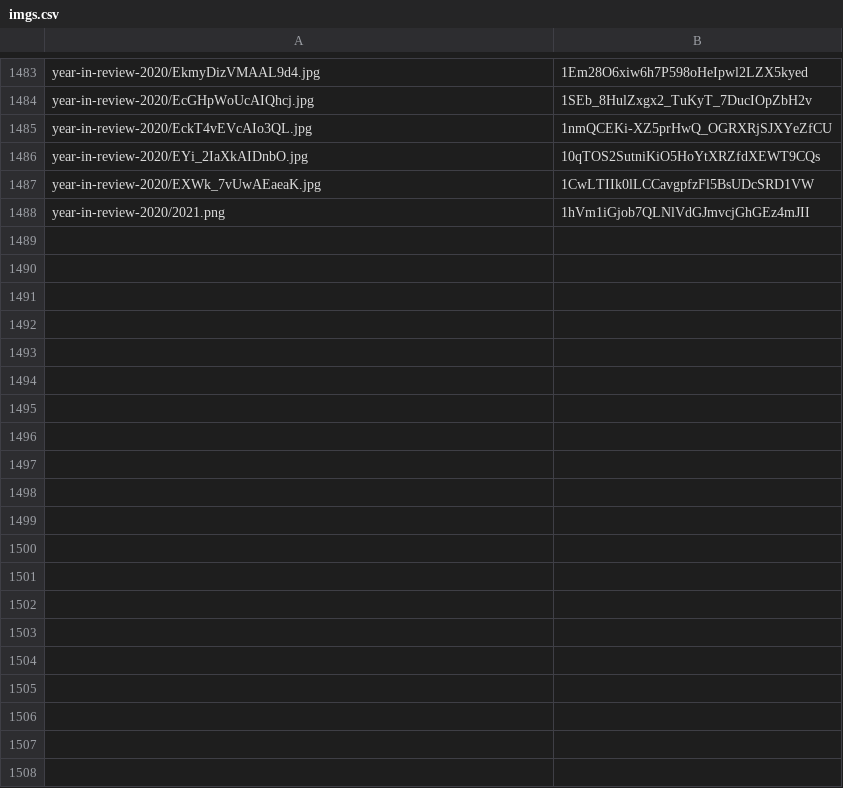
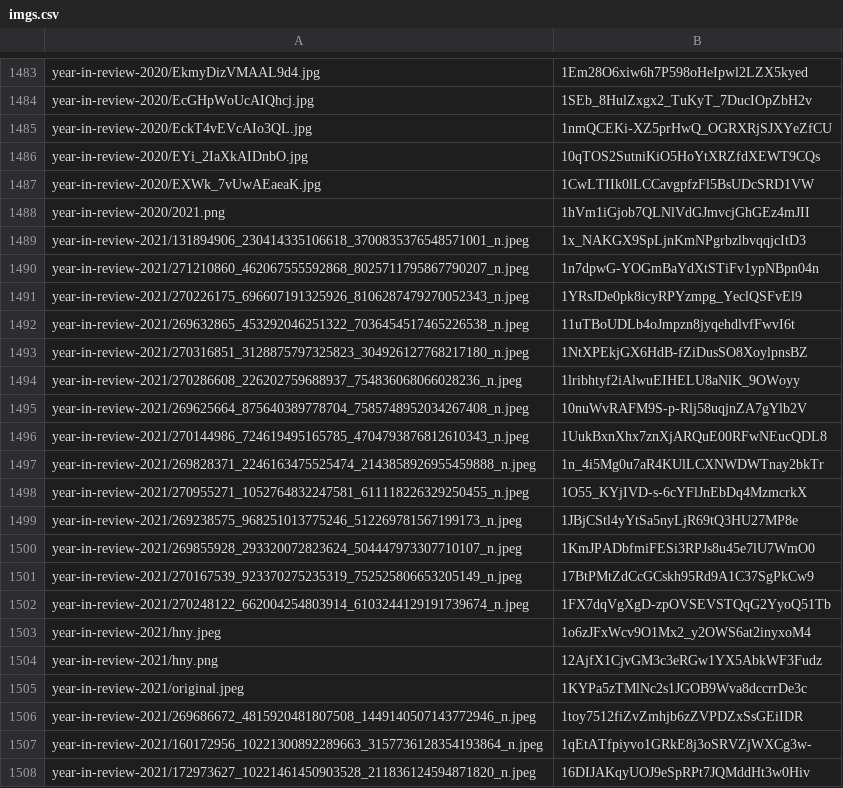
Before and after one commit to chameleonTK/chameleonTK.github.io, a CSV file: _migrate/imgs.csv, drawn as a sheet; only a part is shown, gaps mark what is left out; the diff covers the shown part only.

```diff
--- a/_migrate/imgs.csv
+++ b/_migrate/imgs.csv
@@ -1488 +1488,21 @@ year-in-review-2020/EXWk_7vUwAEaeaK.jpg,1CwLTIIk0lLCCavgpfzFl5BsUDcSRD1VW
 year-in-review-2020/2021.png,1hVm1iGjob7QLNlVdGJmvcjGhGEz4mJII
+year-in-review-2021/131894906_230414335106618_3700835376548571001_n.jpeg,1x_NAKGX9SpLjnKmNPgrbzlbvqqjcItD3
+year-in-review-2021/271210860_462067555592868_8025711795867790207_n.jpeg,1n7dpwG-YOGmBaYdXtSTiFv1ypNBpn04n
+year-in-review-2021/270226175_696607191325926_8106287479270052343_n.jpeg,1YRsJDe0pk8icyRPYzmpg_YeclQSFvEl9
+year-in-review-2021/269632865_453292046251322_7036454517465226538_n.jpeg,11uTBoUDLb4oJmpzn8jyqehdlvfFwvI6t
+year-in-review-2021/270316851_3128875797325823_304926127768217180_n.jpeg,1NtXPEkjGX6HdB-fZiDusSO8XoylpnsBZ
+year-in-review-2021/270286608_226202759688937_754836068066028236_n.jpeg,1lribhtyf2iAlwuEIHELU8aNlK_9OWoyy
+year-in-review-2021/269625664_875640389778704_7585748952034267408_n.jpeg,10nuWvRAFM9S-p-Rlj58uqjnZA7gYlb2V
+year-in-review-2021/270144986_724619495165785_4704793876812610343_n.jpeg,1UukBxnXhx7znXjARQuE00RFwNEucQDL8
+year-in-review-2021/269828371_2246163475525474_2143858926955459888_n.jpeg,1n_4i5Mg0u7aR4KUlLCXNWDWTnay2bkTr
+year-in-review-2021/270955271_1052764832247581_611118226329250455_n.jpeg,1O55_KYjIVD-s-6cYFlJnEbDq4MzmcrkX
+year-in-review-2021/269238575_968251013775246_512269781567199173_n.jpeg,1JBjCStl4yYtSa5nyLjR69tQ3HU27MP8e
+year-in-review-2021/269855928_293320072823624_504447973307710107_n.jpeg,1KmJPADbfmiFESi3RPJs8u45e7lU7WmO0
+year-in-review-2021/270167539_923370275235319_752525806653205149_n.jpeg,17BtPMtZdCcGCskh95Rd9A1C37SgPkCw9
+year-in-review-2021/270248122_662004254803914_6103244129191739674_n.jpeg,1FX7dqVgXgD-zpOVSEVSTQqG2YyoQ51Tb
+year-in-review-2021/hny.jpeg,1o6zJFxWcv9O1Mx2_y2OWS6at2inyxoM4
+year-in-review-2021/hny.png,12AjfX1CjvGM3c3eRGw1YX5AbkWF3Fudz
+year-in-review-2021/original.jpeg,1KYPa5zTMlNc2s1JGOB9Wva8dccrrDe3c
+year-in-review-2021/269686672_4815920481807508_1449140507143772946_n.jpeg,1toy7512fiZvZmhjb6zZVPDZxSsGEiIDR
+year-in-review-2021/160172956_10221300892289663_3157736128354193864_n.jpeg,1qEtATfpiyvo1GRkE8j3oSRVZjWXCg3w-
+year-in-review-2021/172973627_10221461450903528_211836124594871820_n.jpeg,16DIJAKqyUOJ9eSpRPt7JQMddHt3w0Hiv
```
Also changed, not shown: 22 added rows elsewhere in this file, 3 other files.
